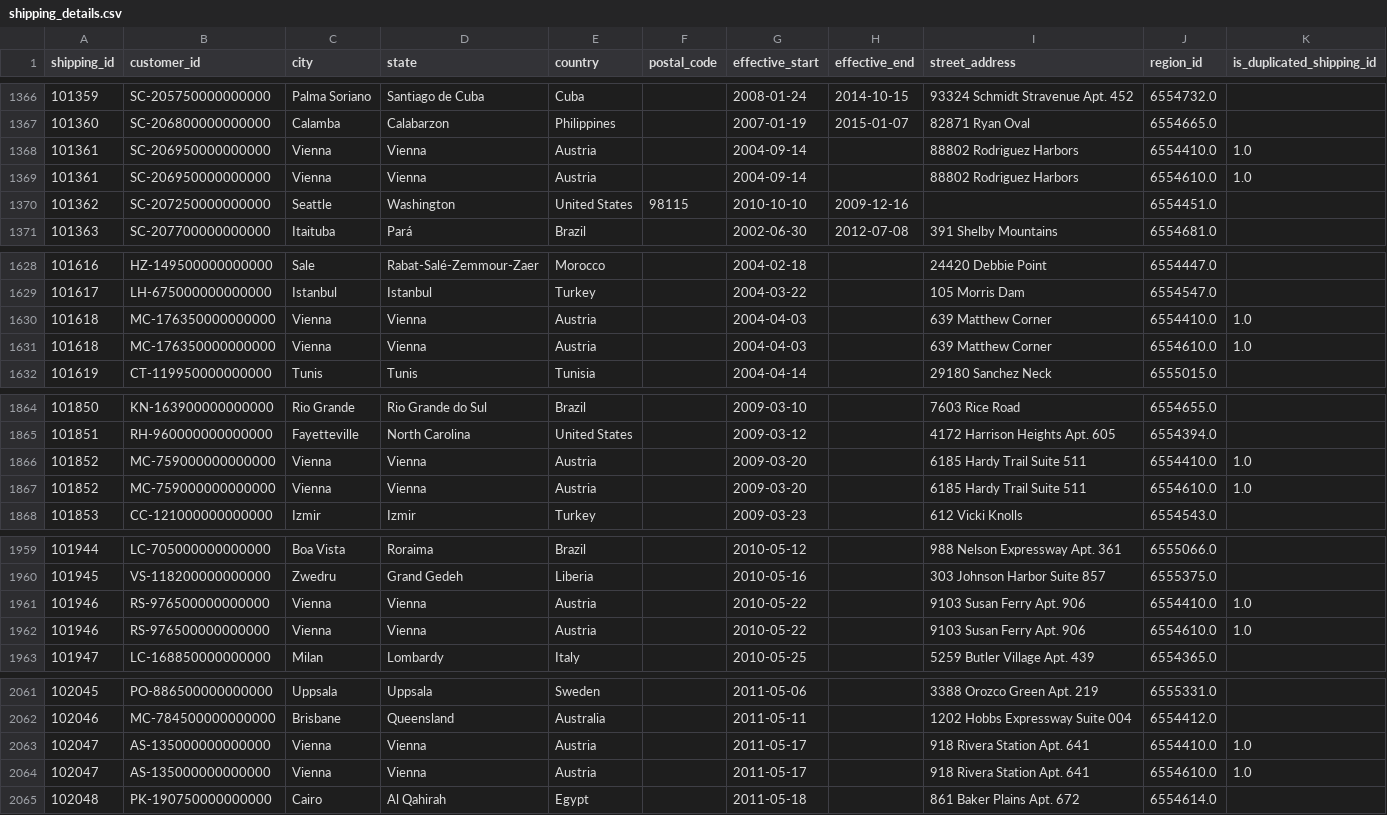
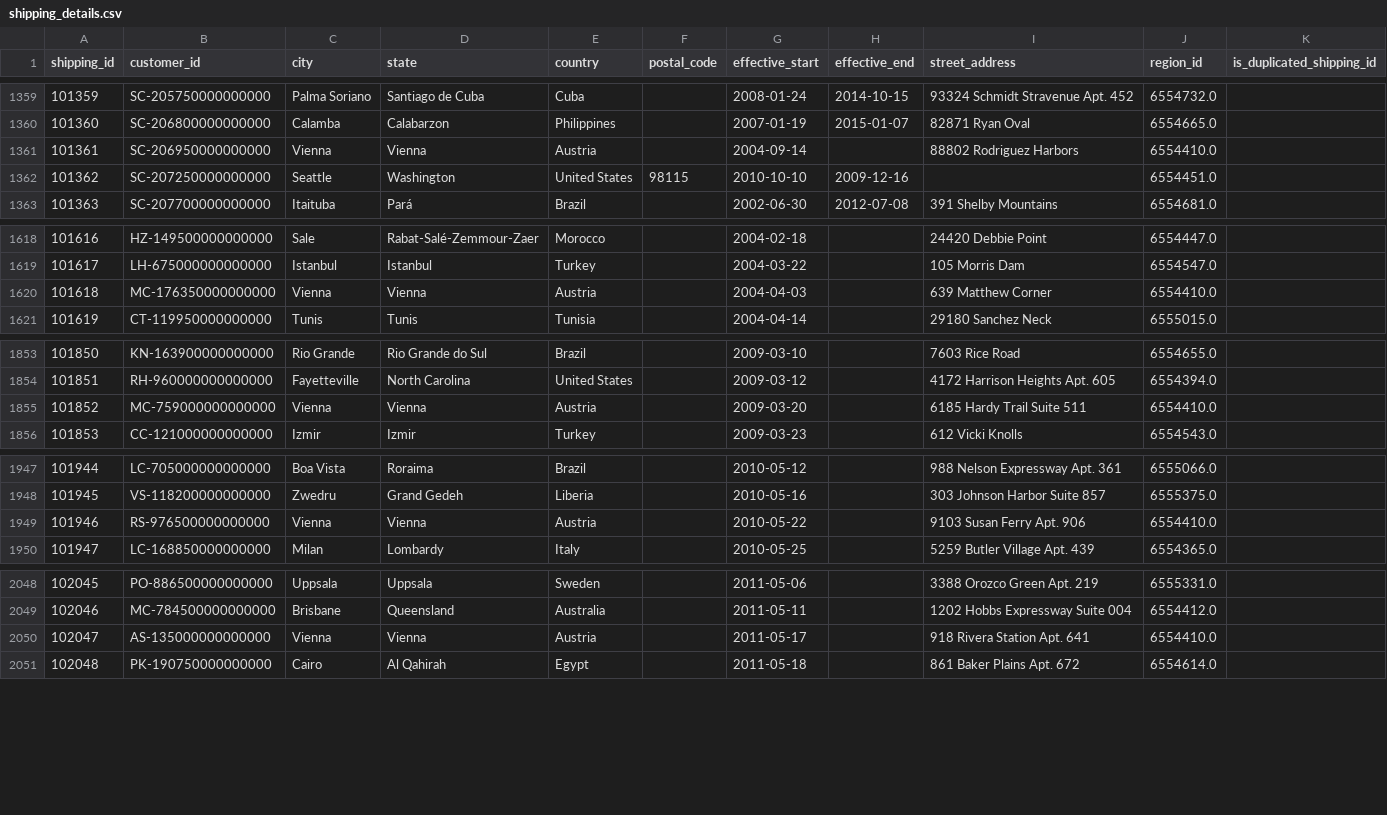
Before and after one commit to alexwhitelockw/customer-sales-etl, a CSV file: data/transformed/shipping_details.csv, drawn as a sheet; only a part is shown, gaps mark what is left out; the diff covers the shown part only.

```diff
--- a/data/transformed/shipping_details.csv
+++ b/data/transformed/shipping_details.csv
@@ -1367,4 +1360,3 @@ shipping_id,customer_id,city,state,country,postal_code,effective_start,effective
 101360,SC-206800000000000,Calamba,Calabarzon,Philippines,,2007-01-19,2015-01-07,82871 Ryan Oval,6554665.0,
-101361,SC-206950000000000,Vienna,Vienna,Austria,,2004-09-14,,88802 Rodriguez Harbors,6554410.0,1.0
-101361,SC-206950000000000,Vienna,Vienna,Austria,,2004-09-14,,88802 Rodriguez Harbors,6554610.0,1.0
+101361,SC-206950000000000,Vienna,Vienna,Austria,,2004-09-14,,88802 Rodriguez Harbors,6554410.0,
 101362,SC-207250000000000,Seattle,Washington,United States,98115,2010-10-10,2009-12-16,,6554451.0,
@@ -1629,4 +1619,3 @@ shipping_id,customer_id,city,state,country,postal_code,effective_start,effective
 101617,LH-675000000000000,Istanbul,Istanbul,Turkey,,2004-03-22,,105 Morris Dam,6554547.0,
-101618,MC-176350000000000,Vienna,Vienna,Austria,,2004-04-03,,639 Matthew Corner,6554410.0,1.0
-101618,MC-176350000000000,Vienna,Vienna,Austria,,2004-04-03,,639 Matthew Corner,6554610.0,1.0
+101618,MC-176350000000000,Vienna,Vienna,Austria,,2004-04-03,,639 Matthew Corner,6554410.0,
 101619,CT-119950000000000,Tunis,Tunis,Tunisia,,2004-04-14,,29180 Sanchez Neck,6555015.0,
@@ -1865,4 +1854,3 @@ shipping_id,customer_id,city,state,country,postal_code,effective_start,effective
 101851,RH-960000000000000,Fayetteville,North Carolina,United States,,2009-03-12,,4172 Harrison Heights Apt. 605,6554394.0,
-101852,MC-759000000000000,Vienna,Vienna,Austria,,2009-03-20,,6185 Hardy Trail Suite 511,6554410.0,1.0
-101852,MC-759000000000000,Vienna,Vienna,Austria,,2009-03-20,,6185 Hardy Trail Suite 511,6554610.0,1.0
+101852,MC-759000000000000,Vienna,Vienna,Austria,,2009-03-20,,6185 Hardy Trail Suite 511,6554410.0,
 101853,CC-121000000000000,Izmir,Izmir,Turkey,,2009-03-23,,612 Vicki Knolls,6554543.0,
@@ -1960,4 +1948,3 @@ shipping_id,customer_id,city,state,country,postal_code,effective_start,effective
 101945,VS-118200000000000,Zwedru,Grand Gedeh,Liberia,,2010-05-16,,303 Johnson Harbor Suite 857,6555375.0,
-101946,RS-976500000000000,Vienna,Vienna,Austria,,2010-05-22,,9103 Susan Ferry Apt. 906,6554410.0,1.0
-101946,RS-976500000000000,Vienna,Vienna,Austria,,2010-05-22,,9103 Susan Ferry Apt. 906,6554610.0,1.0
+101946,RS-976500000000000,Vienna,Vienna,Austria,,2010-05-22,,9103 Susan Ferry Apt. 906,6554410.0,
 101947,LC-168850000000000,Milan,Lombardy,Italy,,2010-05-25,,5259 Butler Village Apt. 439,6554365.0,
@@ -2062,4 +2049,3 @@ shipping_id,customer_id,city,state,country,postal_code,effective_start,effective
 102046,MC-784500000000000,Brisbane,Queensland,Australia,,2011-05-11,,1202 Hobbs Expressway Suite 004,6554412.0,
-102047,AS-135000000000000,Vienna,Vienna,Austria,,2011-05-17,,918 Rivera Station Apt. 641,6554410.0,1.0
-102047,AS-135000000000000,Vienna,Vienna,Austria,,2011-05-17,,918 Rivera Station Apt. 641,6554610.0,1.0
+102047,AS-135000000000000,Vienna,Vienna,Austria,,2011-05-17,,918 Rivera Station Apt. 641,6554410.0,
 102048,PK-190750000000000,Cairo,Al Qahirah,Egypt,,2011-05-18,,861 Baker Plains Apt. 672,6554614.0,
```
Also changed, not shown: 13 removed rows and 13 edited cells elsewhere in this file, data/validated/shipping_details.csv, 5 other files.
